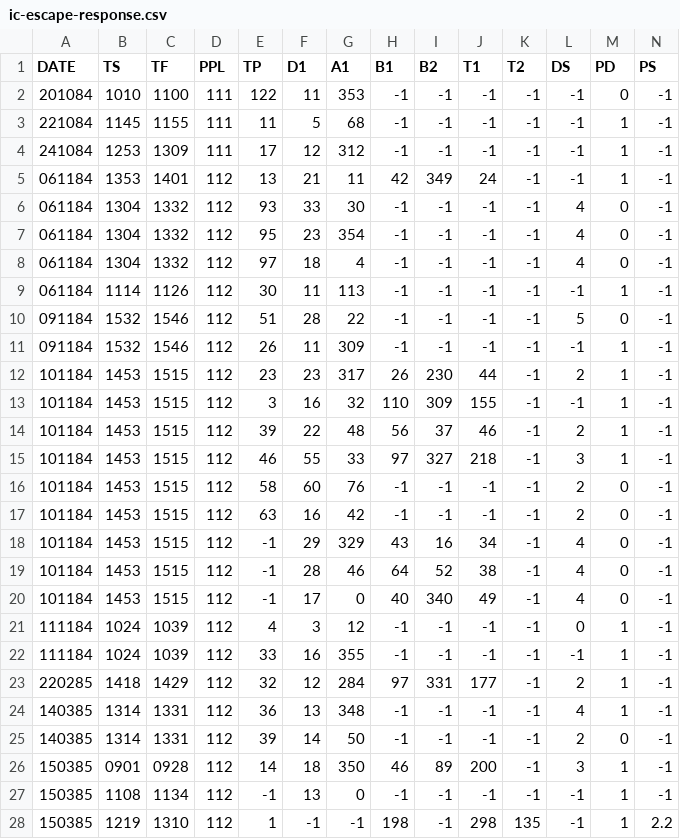
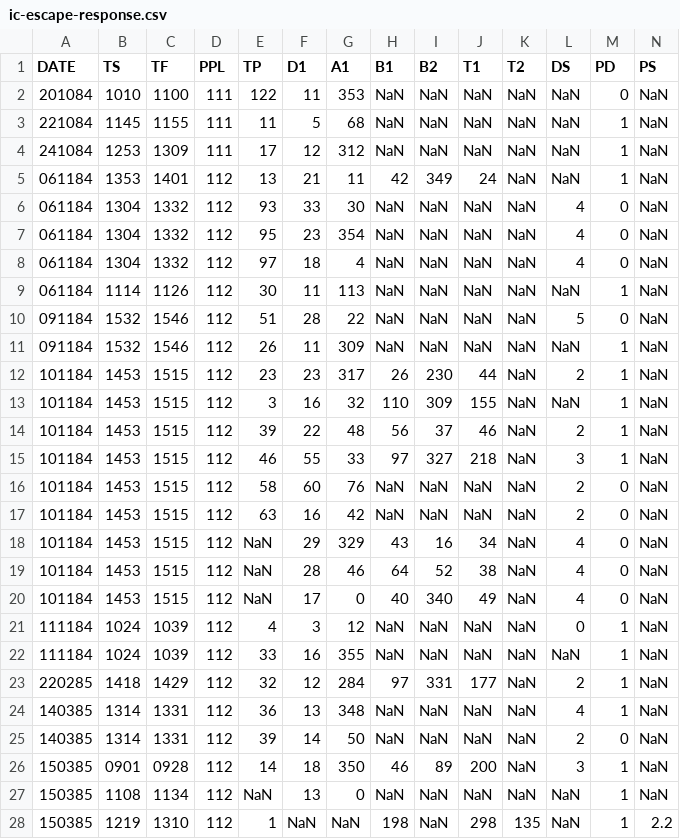
Before and after one commit to rah/optimal-search, a CSV file: data/Isanda_coronata-escape-response/ic-escape-response.csv, drawn as a sheet; only a part is shown; the diff covers the shown part only.

Commit message:
ic escape response update

```diff
--- a/data/Isanda_coronata-escape-response/ic-escape-response.csv
+++ b/data/Isanda_coronata-escape-response/ic-escape-response.csv
@@ -2,27 +2,27 @@ DATE, TS, TF, PPL, TP, D1, A1, B1, B2, T1, T2, DS, PD, PS
-201084, 1010, 1100, 111, 122, 11, 353, -1, -1, -1, -1, -1, 0, -1
-221084, 1145, 1155, 111, 11, 5, 68, -1, -1, -1, -1, -1, 1, -1
-241084, 1253, 1309, 111, 17, 12, 312, -1, -1, -1, -1, -1, 1, -1
-061184, 1353, 1401, 112, 13, 21, 11, 42, 349, 24, -1, -1, 1, -1
-061184, 1304, 1332, 112, 93, 33, 30, -1, -1, -1, -1, 4, 0, -1
-061184, 1304, 1332, 112, 95, 23, 354, -1, -1, -1, -1, 4, 0, -1
-061184, 1304, 1332, 112, 97, 18, 4, -1, -1, -1, -1, 4, 0, -1
-061184, 1114, 1126, 112, 30, 11, 113, -1, -1, -1, -1, -1, 1, -1
-091184, 1532, 1546, 112, 51, 28, 22, -1, -1, -1, -1, 5, 0, -1
-091184, 1532, 1546, 112, 26, 11, 309, -1, -1, -1, -1, -1, 1, -1
-101184, 1453, 1515, 112, 23, 23, 317, 26, 230, 44, -1, 2, 1, -1
-101184, 1453, 1515, 112, 3, 16, 32, 110, 309, 155, -1, -1, 1, -1
-101184, 1453, 1515, 112, 39, 22, 48, 56, 37, 46, -1, 2, 1, -1
-101184, 1453, 1515, 112, 46, 55, 33, 97, 327, 218, -1, 3, 1, -1
-101184, 1453, 1515, 112, 58, 60, 76, -1, -1, -1, -1, 2, 0, -1
-101184, 1453, 1515, 112, 63, 16, 42, -1, -1, -1, -1, 2, 0, -1
-101184, 1453, 1515, 112, -1, 29, 329, 43, 16, 34, -1, 4, 0, -1
-101184, 1453, 1515, 112, -1, 28, 46, 64, 52, 38, -1, 4, 0, -1
-101184, 1453, 1515, 112, -1, 17, 0, 40, 340, 49, -1, 4, 0, -1
-111184, 1024, 1039, 112, 4, 3, 12, -1, -1, -1, -1, 0, 1, -1
-111184, 1024, 1039, 112, 33, 16, 355, -1, -1, -1, -1, -1, 1, -1
-220285, 1418, 1429, 112, 32, 12, 284, 97, 331, 177, -1, 2, 1, -1
-140385, 1314, 1331, 112, 36, 13, 348, -1, -1, -1, -1, 4, 1, -1
-140385, 1314, 1331, 112, 39, 14, 50, -1, -1, -1, -1, 2, 0, -1
-150385, 0901, 0928, 112, 14, 18, 350, 46, 89, 200, -1, 3, 1, -1
-150385, 1108, 1134, 112, -1, 13, 0, -1, -1, -1, -1, -1, 1, -1
-150385, 1219, 1310, 112, 1, -1, -1, 198, -1, 298, 135, -1, 1, 2.2
+201084,1010,1100,111,122,11,353,NaN,NaN,NaN,NaN,NaN,0,NaN
+221084,1145,1155,111,11,5,68,NaN,NaN,NaN,NaN,NaN,1,NaN
+241084,1253,1309,111,17,12,312,NaN,NaN,NaN,NaN,NaN,1,NaN
+061184,1353,1401,112,13,21,11,42,349,24,NaN,NaN,1,NaN
+061184,1304,1332,112,93,33,30,NaN,NaN,NaN,NaN,4,0,NaN
+061184,1304,1332,112,95,23,354,NaN,NaN,NaN,NaN,4,0,NaN
+061184,1304,1332,112,97,18,4,NaN,NaN,NaN,NaN,4,0,NaN
+061184,1114,1126,112,30,11,113,NaN,NaN,NaN,NaN,NaN,1,NaN
+091184,1532,1546,112,51,28,22,NaN,NaN,NaN,NaN,5,0,NaN
+091184,1532,1546,112,26,11,309,NaN,NaN,NaN,NaN,NaN,1,NaN
+101184,1453,1515,112,23,23,317,26,230,44,NaN,2,1,NaN
+101184,1453,1515,112,3,16,32,110,309,155,NaN,NaN,1,NaN
+101184,1453,1515,112,39,22,48,56,37,46,NaN,2,1,NaN
+101184,1453,1515,112,46,55,33,97,327,218,NaN,3,1,NaN
+101184,1453,1515,112,58,60,76,NaN,NaN,NaN,NaN,2,0,NaN
+101184,1453,1515,112,63,16,42,NaN,NaN,NaN,NaN,2,0,NaN
+101184,1453,1515,112,NaN,29,329,43,16,34,NaN,4,0,NaN
+101184,1453,1515,112,NaN,28,46,64,52,38,NaN,4,0,NaN
+101184,1453,1515,112,NaN,17,0,40,340,49,NaN,4,0,NaN
+111184,1024,1039,112,4,3,12,NaN,NaN,NaN,NaN,0,1,NaN
+111184,1024,1039,112,33,16,355,NaN,NaN,NaN,NaN,NaN,1,NaN
+220285,1418,1429,112,32,12,284,97,331,177,NaN,2,1,NaN
+140385,1314,1331,112,36,13,348,NaN,NaN,NaN,NaN,4,1,NaN
+140385,1314,1331,112,39,14,50,NaN,NaN,NaN,NaN,2,0,NaN
+150385,0901,0928,112,14,18,350,46,89,200,NaN,3,1,NaN
+150385,1108,1134,112,NaN,13,0,NaN,NaN,NaN,NaN,NaN,1,NaN
+150385,1219,1310,112,1,NaN,NaN,198,NaN,298,135,NaN,1,2.2
```
Also changed, not shown: 42 edited cells elsewhere in this file, 1 other file.
